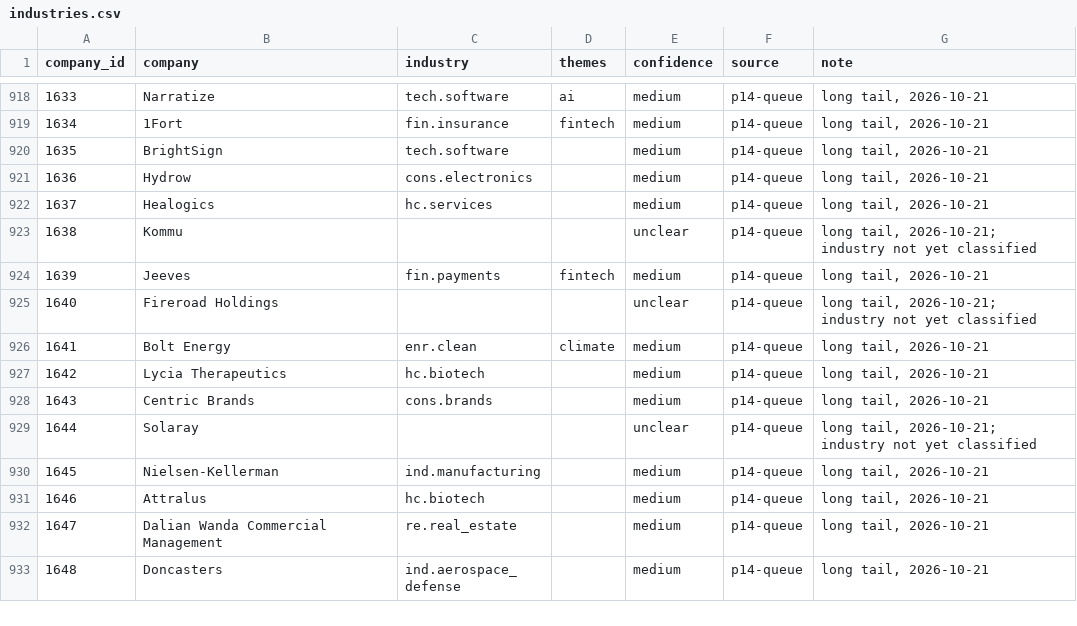
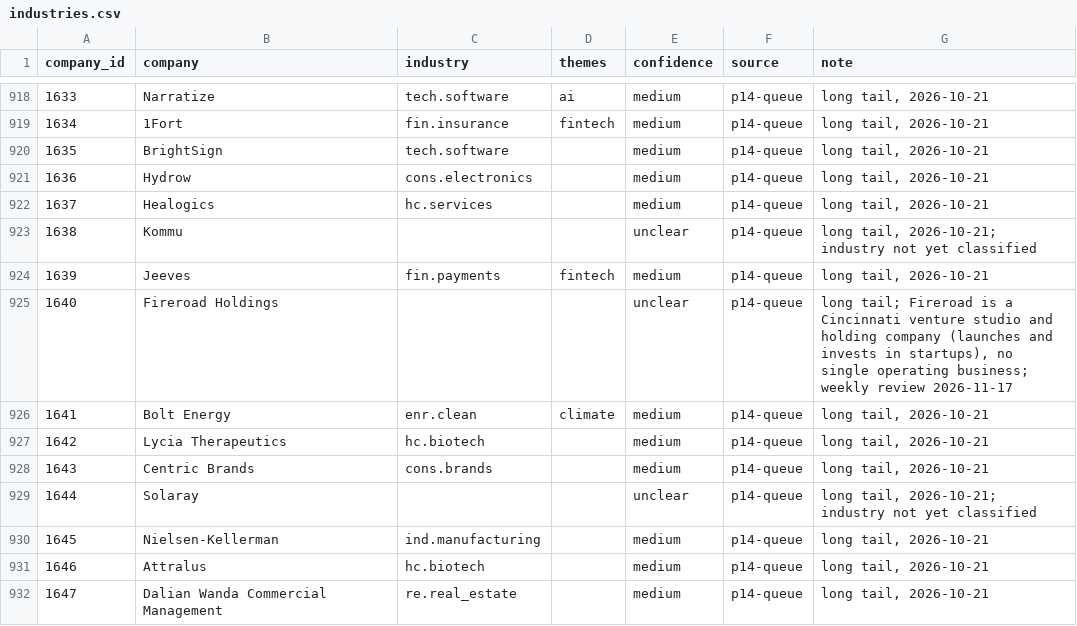
Before and after one commit to KianGolshan/Private-Investment-NPORT-Analyzer, a CSV file: data/review/industries.csv, drawn as a sheet; only a part is shown, gaps mark what is left out; the shorter side is filled out with more unchanged rows; the diff covers the shown part only.

```diff
--- a/data/review/industries.csv
+++ b/data/review/industries.csv
@@ -924,3 +924,3 @@ company_id,company,industry,themes,confidence,source,note
 1639,Jeeves,fin.payments,fintech,medium,p14-queue,"long tail, 2026-10-21"
-1640,Fireroad Holdings,,,unclear,p14-queue,"long tail, 2026-10-21; industry not yet classified"
+1640,Fireroad Holdings,,,unclear,p14-queue,"long tail; Fireroad is a Cincinnati venture studio and holding company (launches and invests in startups), no single operating business; weekly review 2026-11-17"
 1641,Bolt Energy,enr.clean,climate,medium,p14-queue,"long tail, 2026-10-21"
```
Also changed, not shown: 4 added rows and 38 edited cells elsewhere in this file, data/review/aliases.csv, data/review/company_ids.csv, 2 other files.
